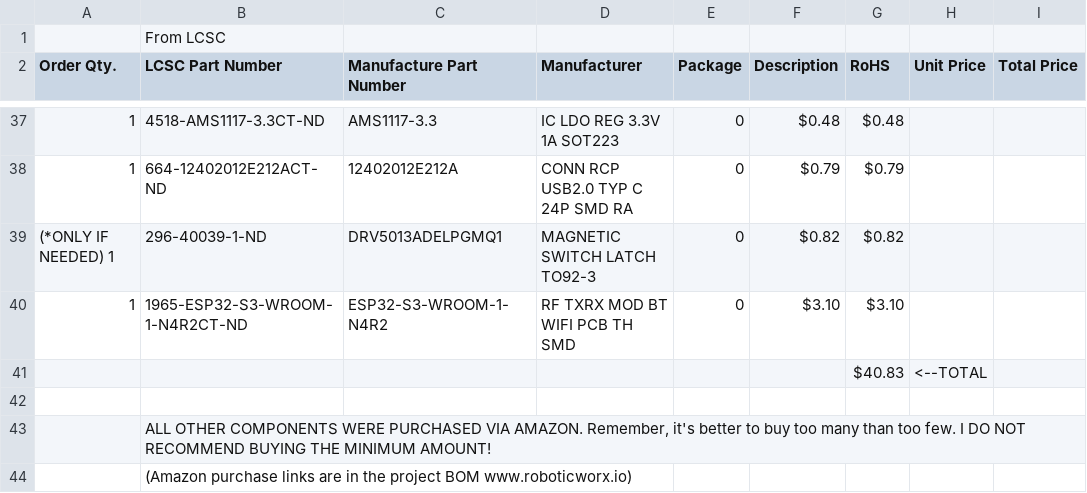
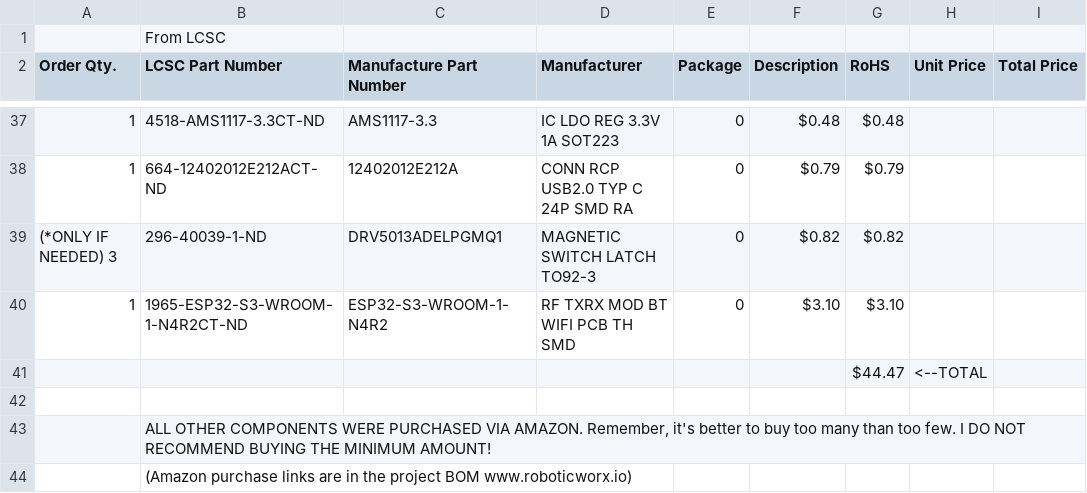
Before and after one commit to RoboticWorx/ERAD, a CSV file: ERAD Part List and BOM.csv, drawn as a sheet; only a part is shown, gaps mark what is left out; the diff names each change by its address in the sheet, - before the commit and + after, or states it on an @@ line.

Commit message:
Update ERAD Part List and BOM.csv

```diff
--- a/ERAD Part List and BOM.csv
+++ b/ERAD Part List and BOM.csv
-A39 (Order Qty.): (*ONLY IF NEEDED) 1
+A39 (Order Qty.): (*ONLY IF NEEDED) 3
-G41 (RoHS): $40.83
+G41 (RoHS): $44.47
```
